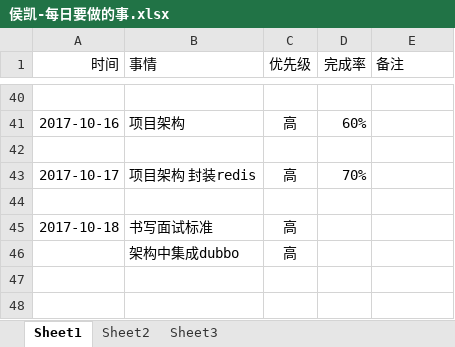
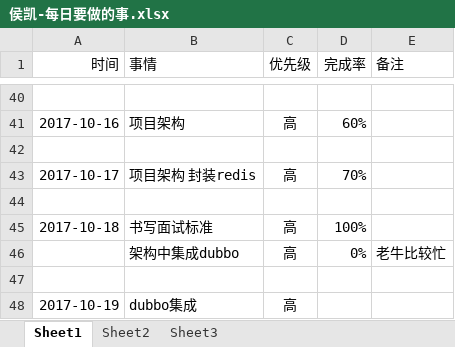
Before and after one commit to bird-start/eshop-doc, an Excel workbook: 交流管理/项目日报/侯凯-每日要做的事.xlsx, sheet Sheet1, drawn as a sheet; only a part is shown, gaps mark what is left out; values as stored, in another font and other column widths than the file's, no borders; addresses are those after the commit; the diff names each change by its address in the sheet, - before the commit and + after, or states it on an @@ line.

Commit message:
日报

```diff
--- a/交流管理/项目日报/侯凯-每日要做的事.xlsx (sheet Sheet1)
+++ b/交流管理/项目日报/侯凯-每日要做的事.xlsx (sheet Sheet1)
-D45 (完成率): (empty)
+D45 (完成率): 100%
+row 46:  | 架构中集成dubbo | 高 | 0% | 老牛比较忙
-row 47:  | 架构中集成dubbo | 高
+row 47: (empty)
+row 48: 2017-10-19 | dubbo集成 | 高
```
